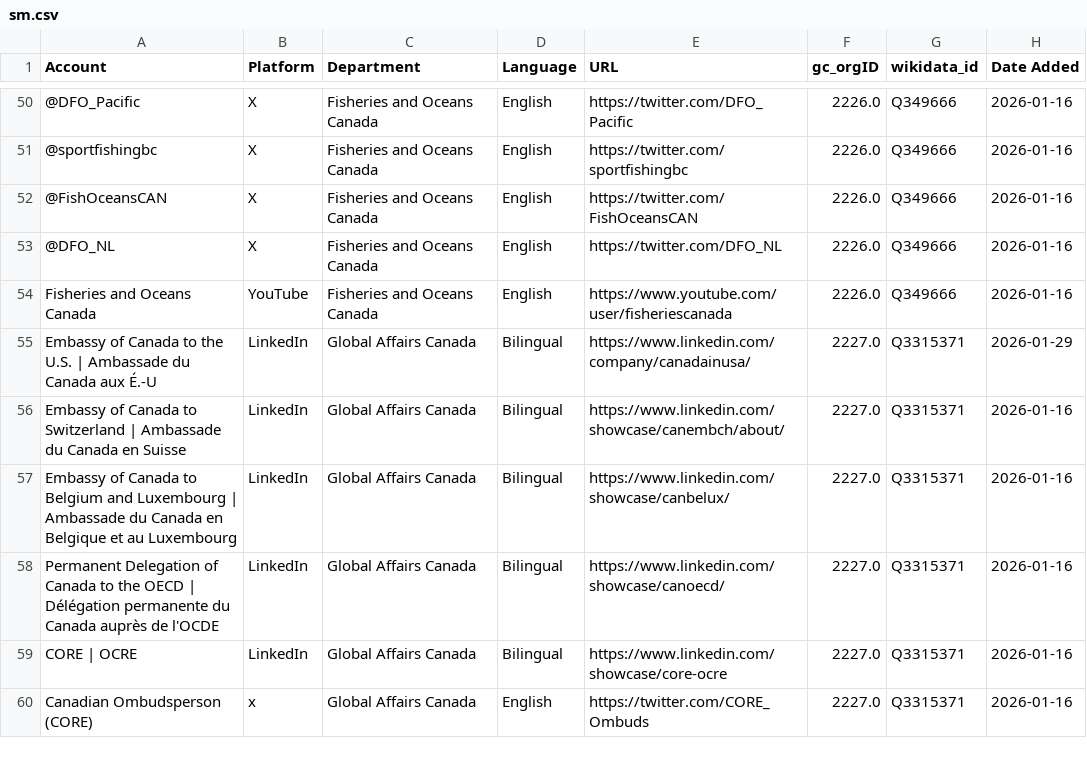
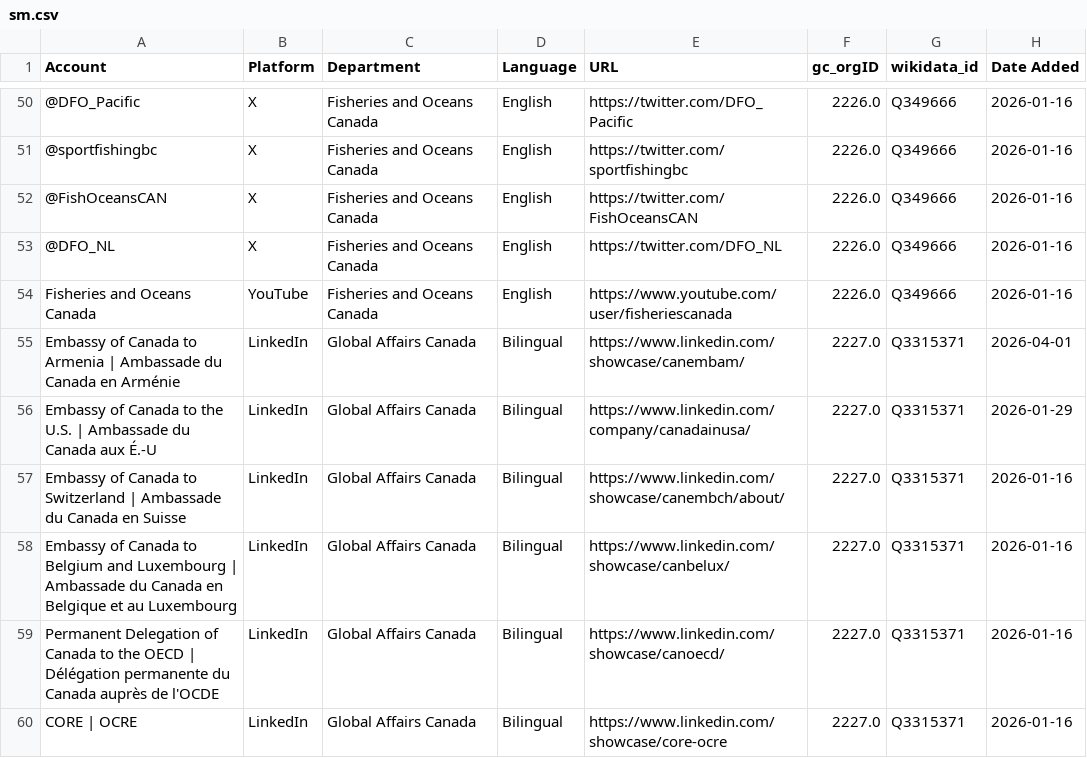
Before and after one commit to PatLittle/GC-Socials, a CSV file: sm.csv, drawn as a sheet; only a part is shown, gaps mark what is left out; the shorter side is filled out with more unchanged rows; the diff names each change by its address in the sheet, - before the commit and + after, or states it on an @@ line.

```diff
--- a/sm.csv
+++ b/sm.csv
+row 55: Embassy of Canada to Armenia | Ambassade du Canada en Arménie | LinkedIn | Global Affairs Canada | Bilingual | https://www.linkedin.com/showcase/canembam/ | 2227.0 | Q3315371 | 2026-04-01
```
Also changed, not shown: platform_counts.csv, 1 other file.
